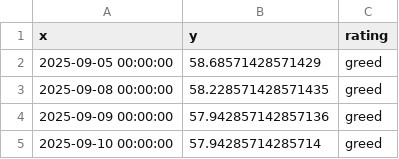
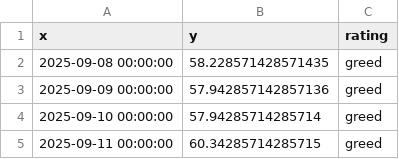
Before and after one commit to 1278943518/ndx-bubble-daily, a CSV file: bubble_data/fng_daily.csv, drawn as a sheet; only a part is shown; the shorter side is filled out with more unchanged rows.

```diff
--- a/bubble_data/fng_daily.csv
+++ b/bubble_data/fng_daily.csv
@@ -1,3 +1,2 @@
 x,y,rating
-2025-09-05 00:00:00,58.68571428571429,greed
 2025-09-08 00:00:00,58.228571428571435,greed
```
Also changed, not shown: 2 other files.
